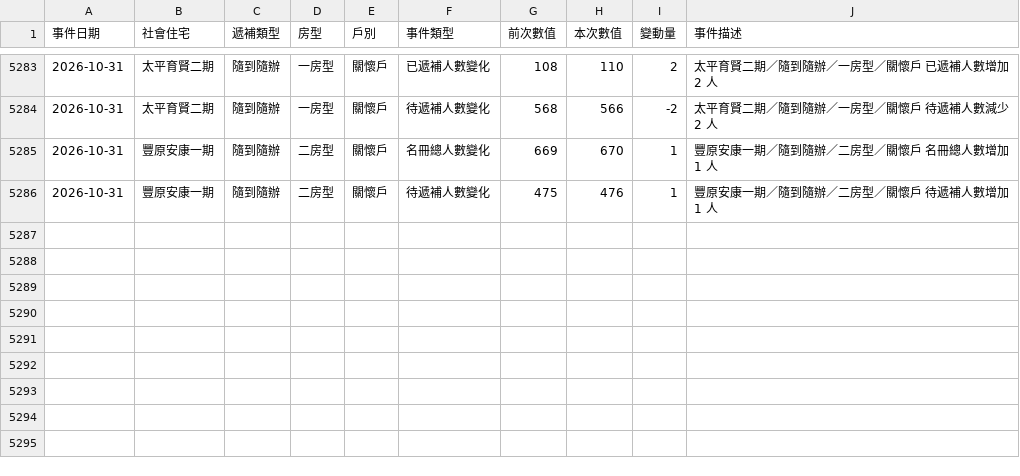
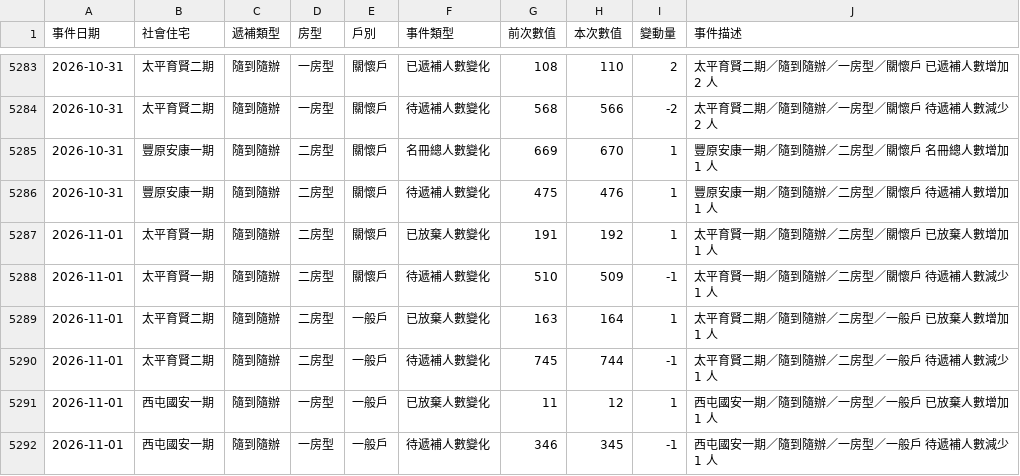
Before and after one commit to abula56/social_housing_tracker, a CSV file: queue_event_log.csv, drawn as a sheet; only a part is shown, gaps mark what is left out; the diff names each change by its address in the sheet, - before the commit and + after, or states it on an @@ line.

```diff
--- a/queue_event_log.csv
+++ b/queue_event_log.csv
+row 5287: 2026-11-01 | 太平育賢一期 | 隨到隨辦 | 二房型 | 關懷戶 | 已放棄人數變化 | 191 | 192 | 1 | 太平育賢一期／隨到隨辦／二房型／關懷戶 已放棄人數增加 1 人
+row 5288: 2026-11-01 | 太平育賢一期 | 隨到隨辦 | 二房型 | 關懷戶 | 待遞補人數變化 | 510 | 509 | -1 | 太平育賢一期／隨到隨辦／二房型／關懷戶 待遞補人數減少 1 人
+row 5289: 2026-11-01 | 太平育賢二期 | 隨到隨辦 | 二房型 | 一般戶 | 已放棄人數變化 | 163 | 164 | 1 | 太平育賢二期／隨到隨辦／二房型／一般戶 已放棄人數增加 1 人
+row 5290: 2026-11-01 | 太平育賢二期 | 隨到隨辦 | 二房型 | 一般戶 | 待遞補人數變化 | 745 | 744 | -1 | 太平育賢二期／隨到隨辦／二房型／一般戶 待遞補人數減少 1 人
+row 5291: 2026-11-01 | 西屯國安一期 | 隨到隨辦 | 一房型 | 一般戶 | 已放棄人數變化 | 11 | 12 | 1 | 西屯國安一期／隨到隨辦／一房型／一般戶 已放棄人數增加 1 人
+row 5292: 2026-11-01 | 西屯國安一期 | 隨到隨辦 | 一房型 | 一般戶 | 待遞補人數變化 | 346 | 345 | -1 | 西屯國安一期／隨到隨辦／一房型／一般戶 待遞補人數減少 1 人
```
Also changed, not shown: detail_queue_stats.csv, 3 other files.
